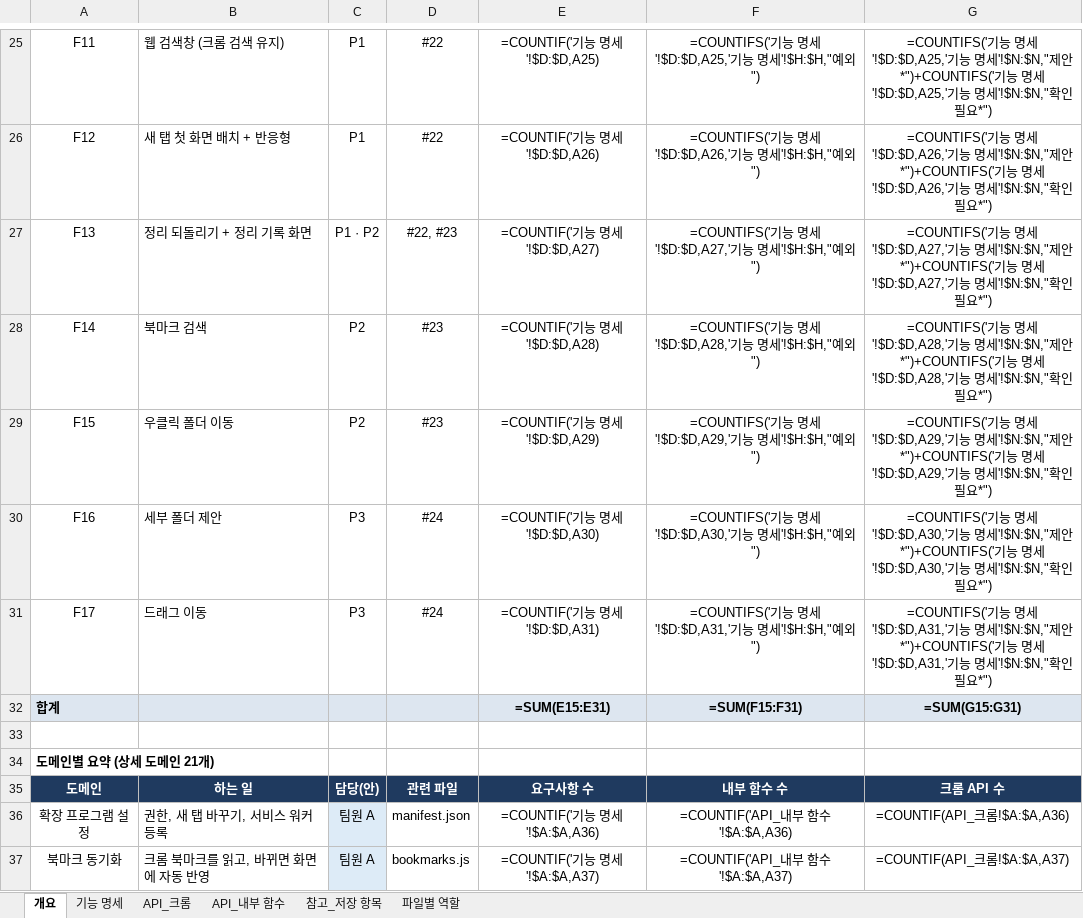
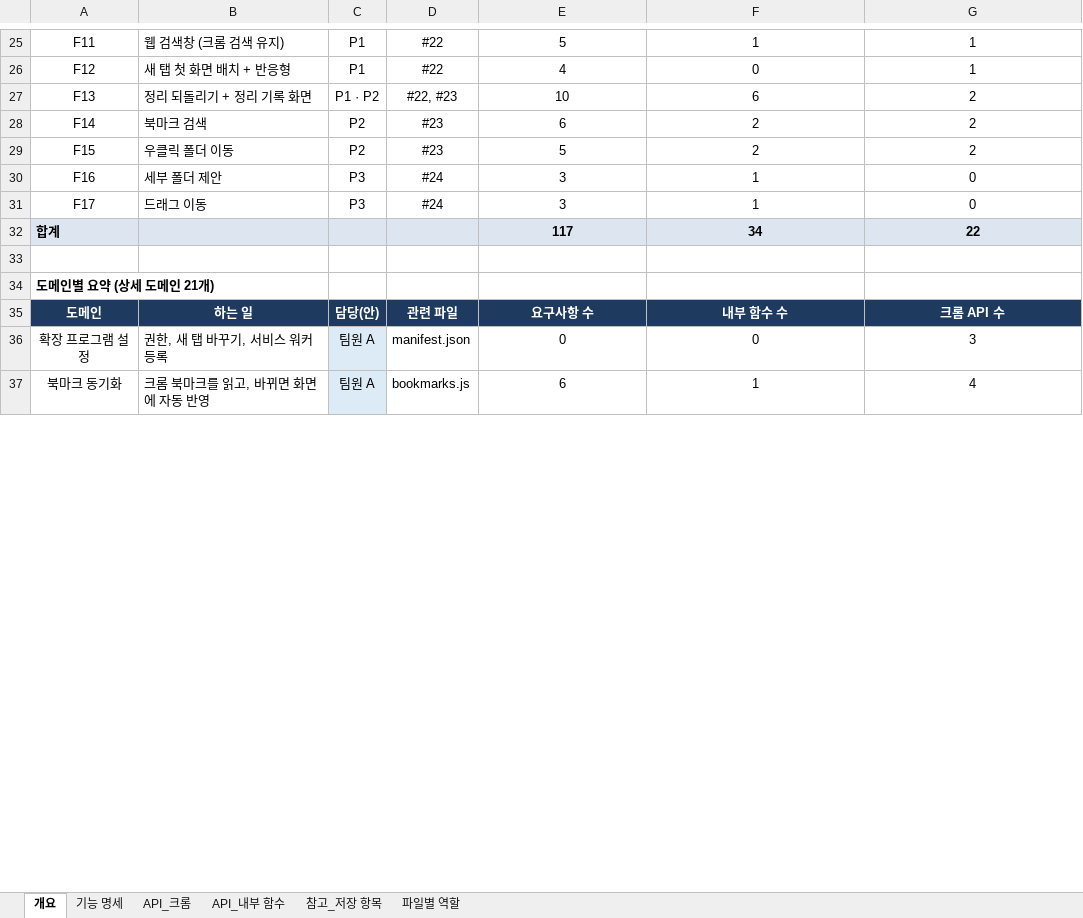
Before and after one commit to aix-team-5/aix_BaroLink_bookmark, an Excel workbook: docs/spec.xlsx, sheet 개요, drawn as a sheet; only a part is shown, gaps mark what is left out; values as stored, in another font and other column widths than the file's, no borders; formulas without a stored value are shown as written; the diff covers the shown part only; the diff names each change by its address in the sheet, - before the commit and + after, or states it on an @@ line.

```diff
--- a/docs/spec.xlsx (sheet 개요)
+++ b/docs/spec.xlsx (sheet 개요)
-E25: =COUNTIF('기능 명세'!$D:$D,A25)
+E25: 5
-F25: =COUNTIFS('기능 명세'!$D:$D,A25,'기능 명세'!$H:$H,"예외")
+F25: 1
-G25: =COUNTIFS('기능 명세'!$D:$D,A25,'기능 명세'!$N:$N,"제안*")+COUNTIFS('기능 명세'!$D:$D,A25,'기능 명세'!$N:$N,"확인 필요*")
+G25: 1
-E26: =COUNTIF('기능 명세'!$D:$D,A26)
+E26: 4
-F26: =COUNTIFS('기능 명세'!$D:$D,A26,'기능 명세'!$H:$H,"예외")
+F26: 0
-G26: =COUNTIFS('기능 명세'!$D:$D,A26,'기능 명세'!$N:$N,"제안*")+COUNTIFS('기능 명세'!$D:$D,A26,'기능 명세'!$N:$N,"확인 필요*")
+G26: 1
-E27: =COUNTIF('기능 명세'!$D:$D,A27)
+E27: 10
-F27: =COUNTIFS('기능 명세'!$D:$D,A27,'기능 명세'!$H:$H,"예외")
+F27: 6
-G27: =COUNTIFS('기능 명세'!$D:$D,A27,'기능 명세'!$N:$N,"제안*")+COUNTIFS('기능 명세'!$D:$D,A27,'기능 명세'!$N:$N,"확인 필요*")
+G27: 2
-E28: =COUNTIF('기능 명세'!$D:$D,A28)
+E28: 6
-F28: =COUNTIFS('기능 명세'!$D:$D,A28,'기능 명세'!$H:$H,"예외")
+F28: 2
-G28: =COUNTIFS('기능 명세'!$D:$D,A28,'기능 명세'!$N:$N,"제안*")+COUNTIFS('기능 명세'!$D:$D,A28,'기능 명세'!$N:$N,"확인 필요*")
+G28: 2
-E29: =COUNTIF('기능 명세'!$D:$D,A29)
+E29: 5
-F29: =COUNTIFS('기능 명세'!$D:$D,A29,'기능 명세'!$H:$H,"예외")
+F29: 2
-G29: =COUNTIFS('기능 명세'!$D:$D,A29,'기능 명세'!$N:$N,"제안*")+COUNTIFS('기능 명세'!$D:$D,A29,'기능 명세'!$N:$N,"확인 필요*")
+G29: 2
-E30: =COUNTIF('기능 명세'!$D:$D,A30)
+E30: 3
-F30: =COUNTIFS('기능 명세'!$D:$D,A30,'기능 명세'!$H:$H,"예외")
+F30: 1
-G30: =COUNTIFS('기능 명세'!$D:$D,A30,'기능 명세'!$N:$N,"제안*")+COUNTIFS('기능 명세'!$D:$D,A30,'기능 명세'!$N:$N,"확인 필요*")
+G30: 0
-E31: =COUNTIF('기능 명세'!$D:$D,A31)
+E31: 3
-F31: =COUNTIFS('기능 명세'!$D:$D,A31,'기능 명세'!$H:$H,"예외")
+F31: 1
-G31: =COUNTIFS('기능 명세'!$D:$D,A31,'기능 명세'!$N:$N,"제안*")+COUNTIFS('기능 명세'!$D:$D,A31,'기능 명세'!$N:$N,"확인 필요*")
+G31: 0
-E32: =SUM(E15:E31)
+E32: 117
-F32: =SUM(F15:F31)
+F32: 34
-G32: =SUM(G15:G31)
+G32: 22
-E36: =COUNTIF('기능 명세'!$A:$A,A36)
+E36: 0
-F36: =COUNTIF('API_내부 함수'!$A:$A,A36)
+F36: 0
-G36: =COUNTIF(API_크롬!$A:$A,A36)
+G36: 3
-E37: =COUNTIF('기능 명세'!$A:$A,A37)
+E37: 6
-F37: =COUNTIF('API_내부 함수'!$A:$A,A37)
+F37: 1
-G37: =COUNTIF(API_크롬!$A:$A,A37)
+G37: 4
```
Also changed, not shown: 102 edited cells and cell formats elsewhere in this sheet, sheet 파일별 역할, charts or pictures.
